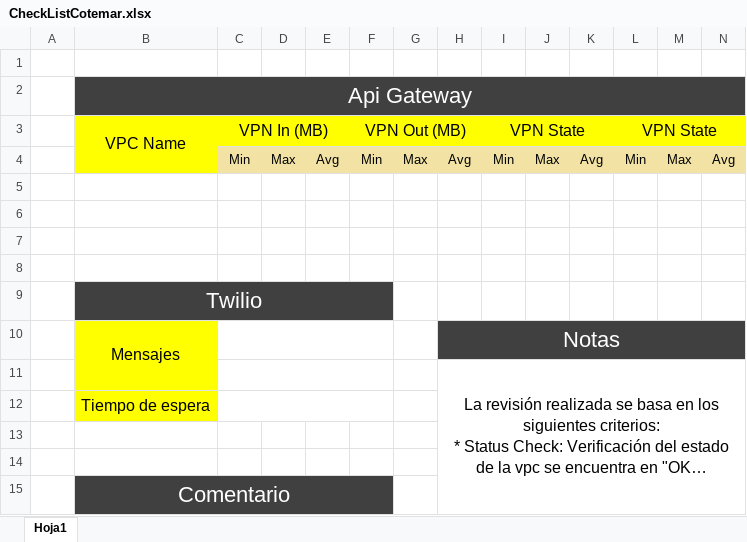
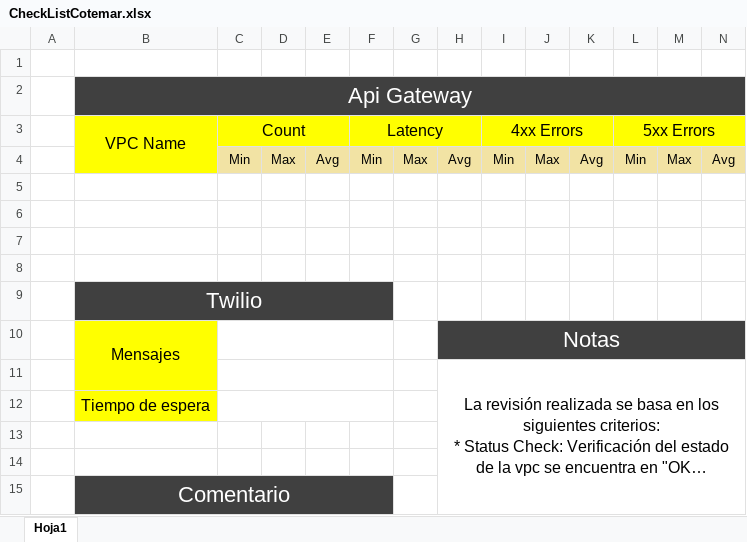
Before and after one commit to CintyaKarinaBanda/test, an Excel workbook: cotemar/CheckListCotemar.xlsx, sheet Hoja1, drawn as a sheet; long unchanged cells end in …; values as stored, in another font and other column widths than the file's, no borders; removed rows and columns are numbered as before the commit, all else as after; the diff names each change by its address in the sheet, - before the commit and + after, or states it on an @@ line.

```diff
--- a/cotemar/CheckListCotemar.xlsx (sheet Hoja1)
+++ b/cotemar/CheckListCotemar.xlsx (sheet Hoja1)
-row 3:  | VPC Name | VPN In (MB) |  |  | VPN Out (MB) |  |  | VPN State |  |  | VPN State
+row 3:  | VPC Name | Count |  |  | Latency |  |  | 4xx Errors |  |  | 5xx Errors
```
Also changed, not shown: 2 other files.
